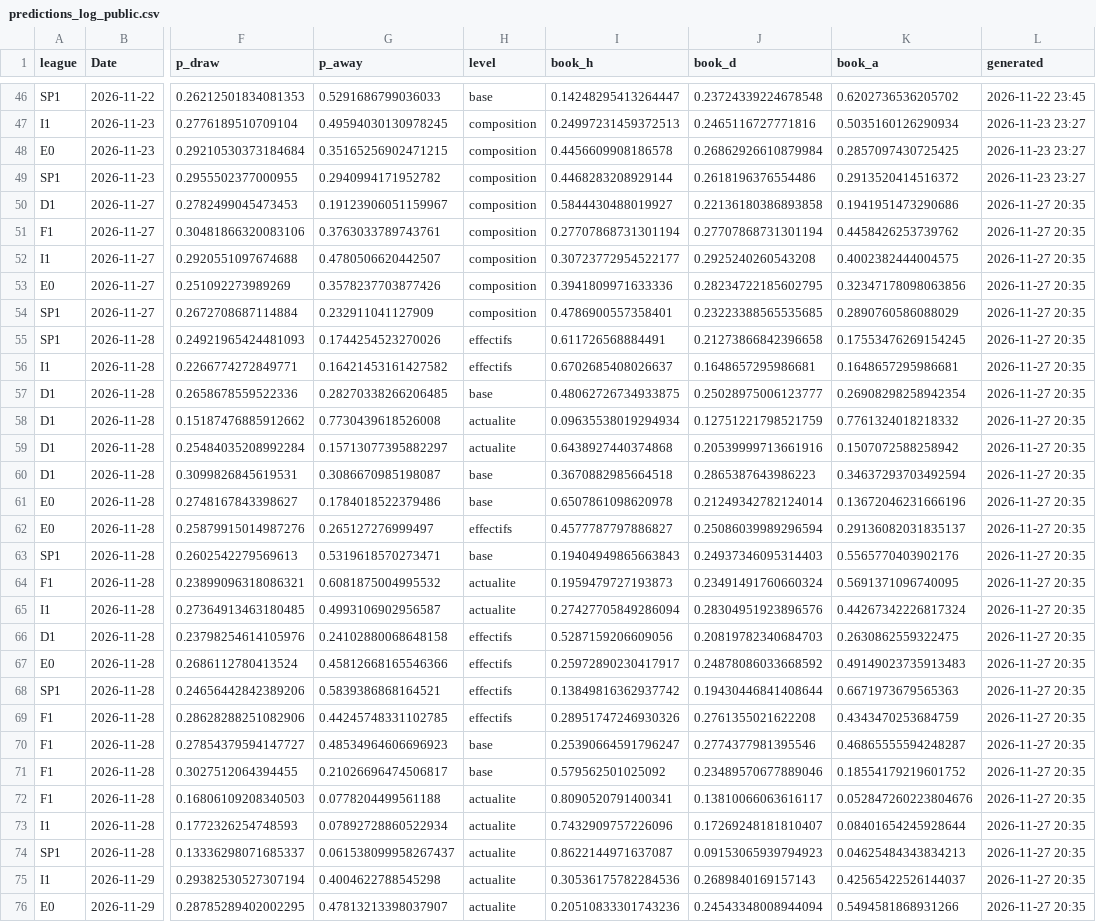
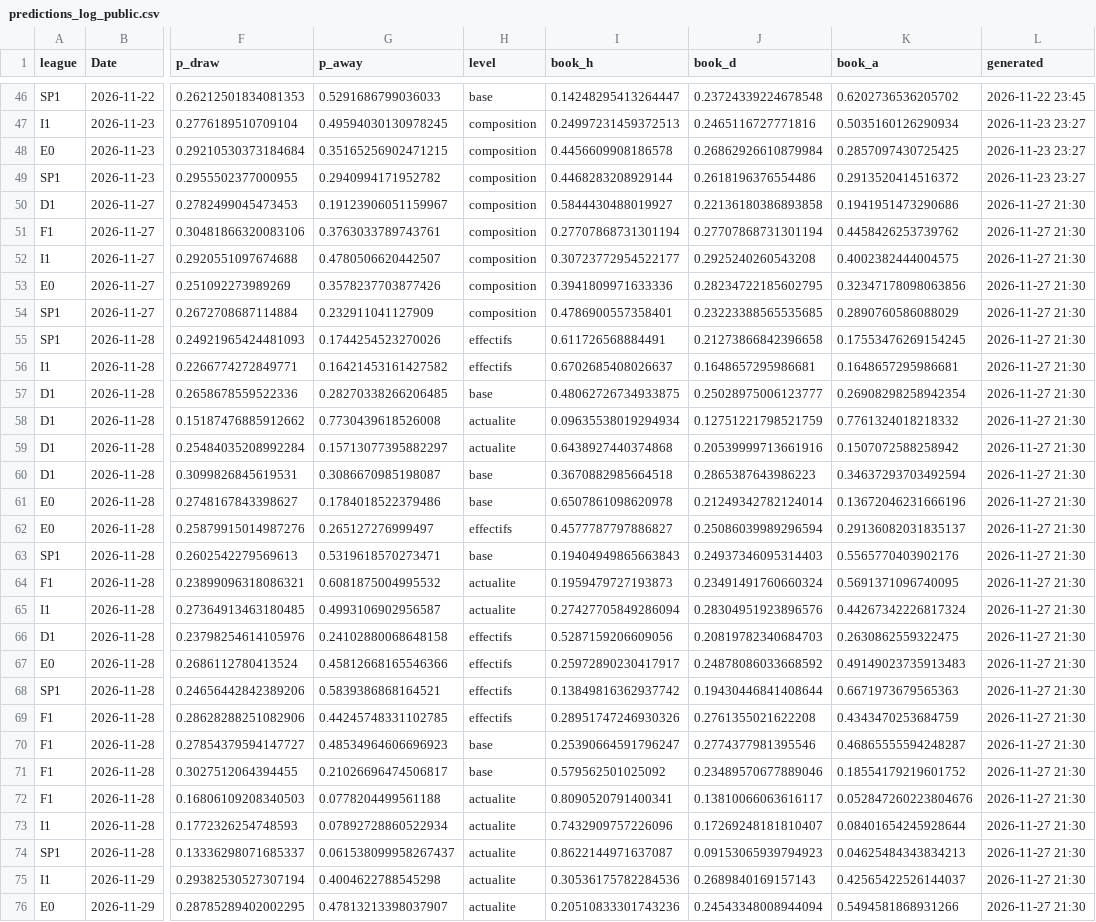
Before and after one commit to enzoleclercq2003-hue/pronostics, a CSV file: results/predictions_log_public.csv, drawn as a sheet; only a part is shown, gaps mark what is left out; the diff covers the shown part only; the diff names each change by its address in the sheet, - before the commit and + after, or states it on an @@ line.

Commit message:
Journal de suivi du site

```diff
--- a/results/predictions_log_public.csv
+++ b/results/predictions_log_public.csv
-L50:L76 (generated): 2026-11-27 20:35
+L50:L76 (generated): 2026-11-27 21:30
```
Also changed, not shown: 18 edited cells elsewhere in this file.
